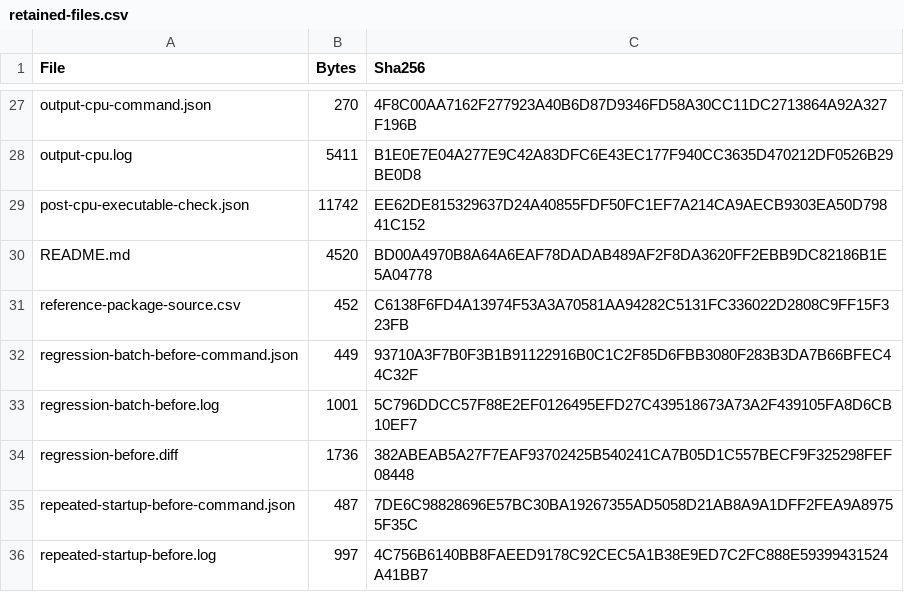
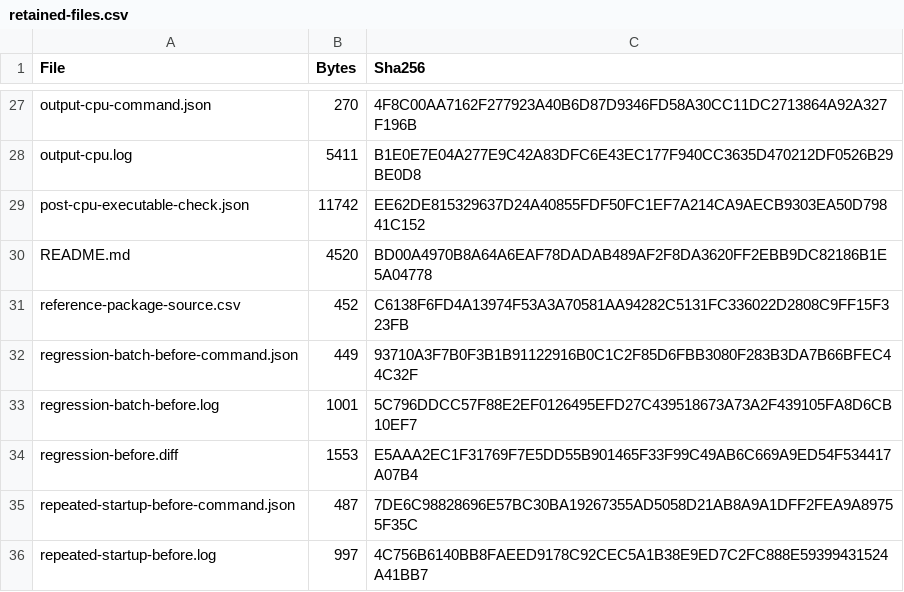
Before and after one commit to ODtian/SomeEngine.Next, a CSV file: artifacts/acceptance/native-release/retained-files.csv, drawn as a sheet; only a part is shown, gaps mark what is left out.

```diff
--- a/artifacts/acceptance/native-release/retained-files.csv
+++ b/artifacts/acceptance/native-release/retained-files.csv
@@ -33,3 +33,3 @@
 "regression-batch-before.log","1001","5C796DDCC57F88E2EF0126495EFD27C439518673A73A2F439105FA8D6CB10EF7"
-"regression-before.diff","1736","382ABEAB5A27F7EAF93702425B540241CA7B05D1C557BECF9F325298FEF08448"
+"regression-before.diff","1553","E5AAA2EC1F31769F7E5DD55B901465F33F99C49AB6C669A9ED54F534417A07B4"
 "repeated-startup-before-command.json","487","7DE6C98828696E57BC30BA19267355AD5058D21AB8A9A1DFF2FEA9A89755F35C"
```
Also changed, not shown: 1 other file.
